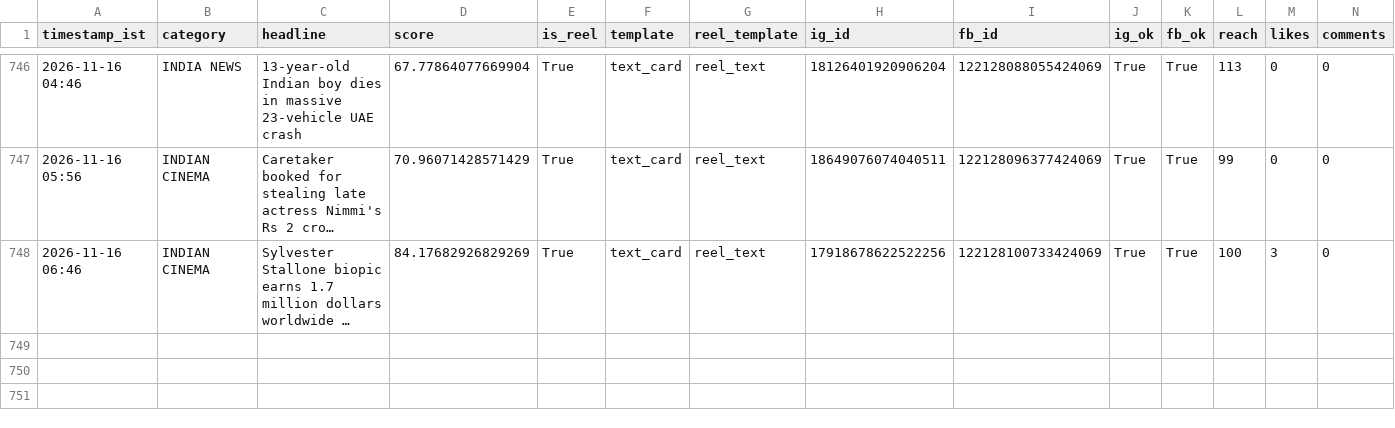
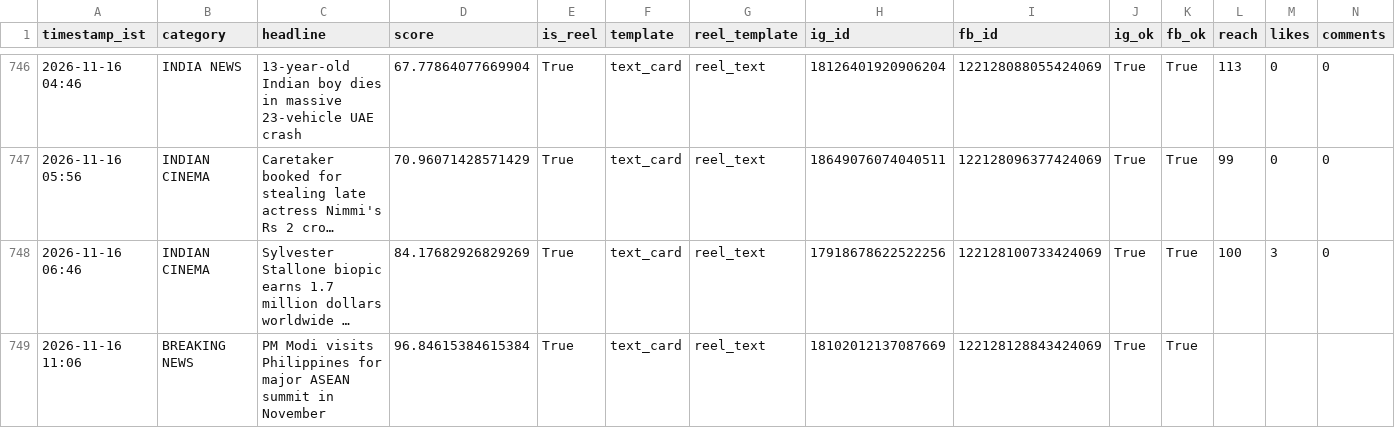
Before and after one commit to araviaravind333-sketch/Aravind24new, a CSV file: data/performance.csv, drawn as a sheet; only a part is shown, gaps mark what is left out; long unchanged cells end in …; rows hold the shown columns only; the diff names each change by its address in the sheet, - before the commit and + after, or states it on an @@ line.

Commit message:
auto: breaking post cycle 2026-11-16T05:37:12Z

```diff
--- a/data/performance.csv
+++ b/data/performance.csv
+row 749: 2026-11-16 11:06 | BREAKING NEWS | PM Modi visits Philippines for major ASEAN summit in November | 96.84615384615384 | True | text_card | reel_text | 18102012137087669 | 122128128843424069 | True | True
```
Also changed, not shown: 1 other file.
